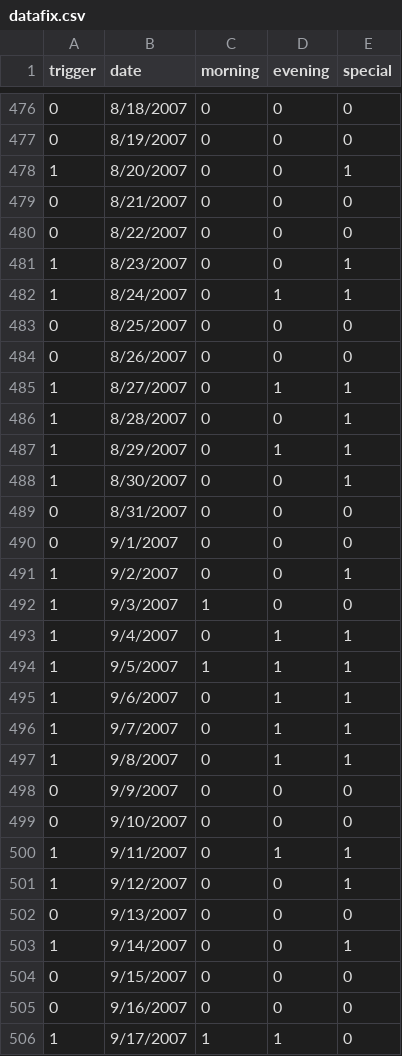
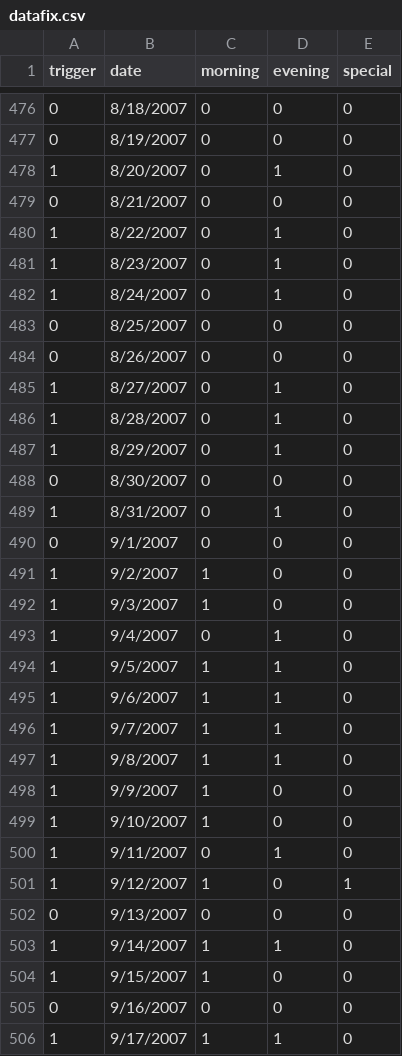
Before and after one commit to kaiser34/unlv_met_station, a CSV file: datafix.csv, drawn as a sheet; only a part is shown, gaps mark what is left out; the diff covers the shown part only.

```diff
--- a/datafix.csv
+++ b/datafix.csv
@@ -477,29 +477,29 @@ trigger,date,morning,evening,special
 0,8/19/2007,0,0,0
-1,8/20/2007,0,0,1
+1,8/20/2007,0,1,0
 0,8/21/2007,0,0,0
-0,8/22/2007,0,0,0
-1,8/23/2007,0,0,1
-1,8/24/2007,0,1,1
+1,8/22/2007,0,1,0
+1,8/23/2007,0,1,0
+1,8/24/2007,0,1,0
 0,8/25/2007,0,0,0
 0,8/26/2007,0,0,0
-1,8/27/2007,0,1,1
-1,8/28/2007,0,0,1
-1,8/29/2007,0,1,1
-1,8/30/2007,0,0,1
-0,8/31/2007,0,0,0
+1,8/27/2007,0,1,0
+1,8/28/2007,0,1,0
+1,8/29/2007,0,1,0
+0,8/30/2007,0,0,0
+1,8/31/2007,0,1,0
 0,9/1/2007,0,0,0
-1,9/2/2007,0,0,1
+1,9/2/2007,1,0,0
 1,9/3/2007,1,0,0
-1,9/4/2007,0,1,1
-1,9/5/2007,1,1,1
-1,9/6/2007,0,1,1
-1,9/7/2007,0,1,1
-1,9/8/2007,0,1,1
-0,9/9/2007,0,0,0
-0,9/10/2007,0,0,0
-1,9/11/2007,0,1,1
-1,9/12/2007,0,0,1
+1,9/4/2007,0,1,0
+1,9/5/2007,1,1,0
+1,9/6/2007,1,1,0
+1,9/7/2007,1,1,0
+1,9/8/2007,1,1,0
+1,9/9/2007,1,0,0
+1,9/10/2007,1,0,0
+1,9/11/2007,0,1,0
+1,9/12/2007,1,0,1
 0,9/13/2007,0,0,0
-1,9/14/2007,0,0,1
-0,9/15/2007,0,0,0
+1,9/14/2007,1,1,0
+1,9/15/2007,1,0,0
 0,9/16/2007,0,0,0
```
Also changed, not shown: 44 edited cells elsewhere in this file, 7 other files.
